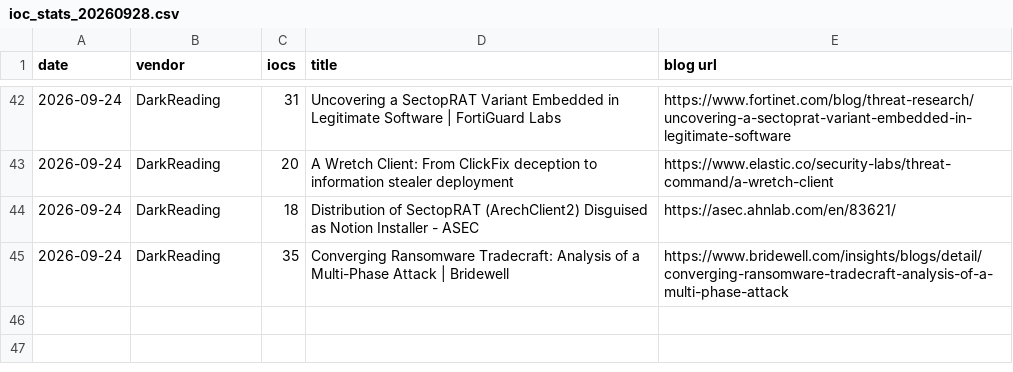
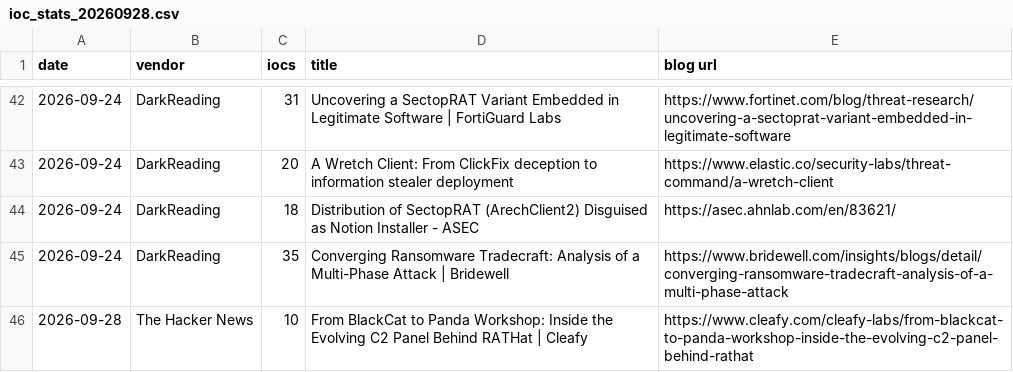
Before and after one commit to fukusuket/fukusuket.github.io, a CSV file: 2026/09/ioc_stats_20260928.csv, drawn as a sheet; only a part is shown, gaps mark what is left out.

```diff
--- a/2026/09/ioc_stats_20260928.csv
+++ b/2026/09/ioc_stats_20260928.csv
@@ -45 +45,2 @@ date,vendor,iocs,title,blog url
 2026-09-24,DarkReading,35,Converging Ransomware Tradecraft: Analysis of a Multi-Phase Attack | Bridewell,https://www.bridewell.com/insights/blogs/detail/converging-ransomware-tradecraft-analysis-of-a-multi-phase-attack
+2026-09-28,The Hacker News,10,From BlackCat to Panda Workshop: Inside the Evolving C2 Panel Behind RATHat | Cleafy,https://www.cleafy.com/cleafy-labs/from-blackcat-to-panda-workshop-inside-the-evolving-c2-panel-behind-rathat
```
Also changed, not shown: 1 other file.
